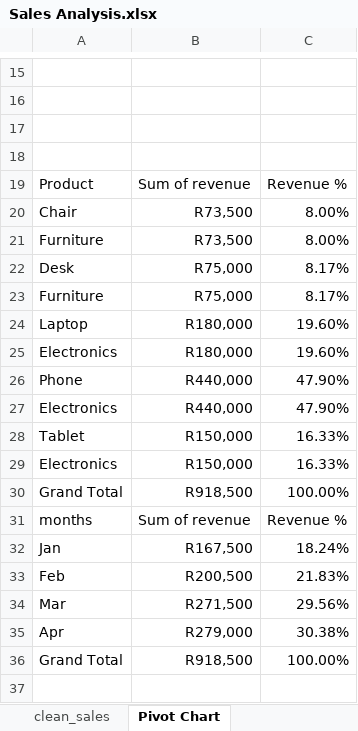
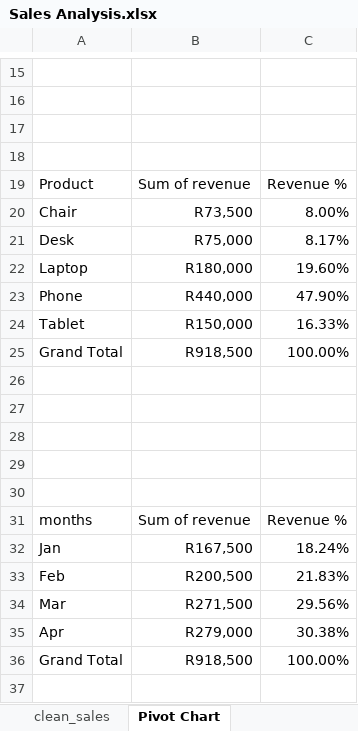
Before and after one commit to sc-grads/sc_JabulanePoulo_2026, an Excel workbook: Sales Analysis Project 2026/reports/Sales Analysis.xlsx, sheet Pivot Chart, drawn as a sheet; only a part is shown, gaps mark what is left out; values as stored, in another font and other column widths than the file's, no borders; conditional formats not drawn; removed rows and columns are numbered as before the commit, all else as after; the diff names each change by its address in the sheet, - before the commit and + after, or states it on an @@ line.

```diff
--- a/Sales Analysis Project 2026/reports/Sales Analysis.xlsx (sheet Pivot Chart)
+++ b/Sales Analysis Project 2026/reports/Sales Analysis.xlsx (sheet Pivot Chart)
-row 21: Furniture | R73,500 | 8.00%
-row 23: Furniture | R75,000 | 8.17%
-row 25: Electronics | R180,000 | 19.60%
-row 27: Electronics | R440,000 | 47.90%
-row 29: Electronics | R150,000 | 16.33%
+row 26: (empty)
+row 27: (empty)
+row 28: (empty)
+row 29: (empty)
+row 30: (empty)
```
Also changed, not shown: sheet clean_sales, charts or pictures, 1 other file.
